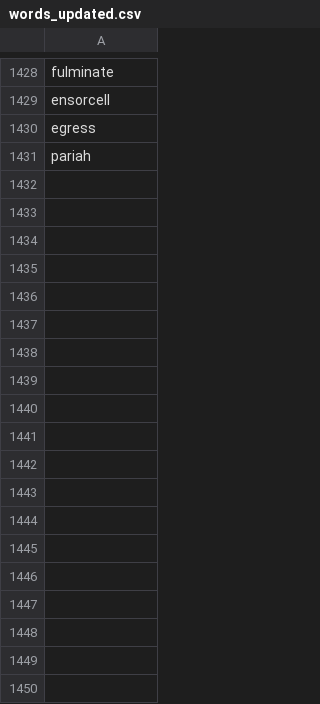
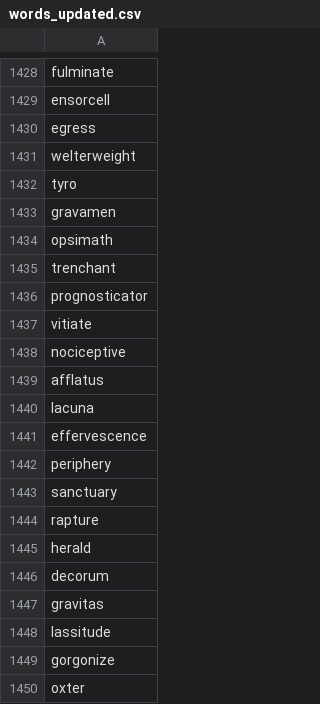
Before and after one commit to lachlanchen/WordsCardEink, a CSV file: data/words_updated.csv, drawn as a sheet; only a part is shown, gaps mark what is left out; the diff covers the shown part only.

```diff
--- a/data/words_updated.csv
+++ b/data/words_updated.csv
@@ -1430,2 +1430,21 @@ ensorcell
 egress
-pariah
+welterweight
+tyro
+gravamen
+opsimath
+trenchant
+prognosticator
+vitiate
+nociceptive
+afflatus
+lacuna
+effervescence
+periphery
+sanctuary
+rapture
+herald
+decorum
+gravitas
+lassitude
+gorgonize
+oxter
```
Also changed, not shown: 128 added rows and 10 moved rows elsewhere in this file, data/unused_words.csv, data/word_examples.csv, 9 other files.
